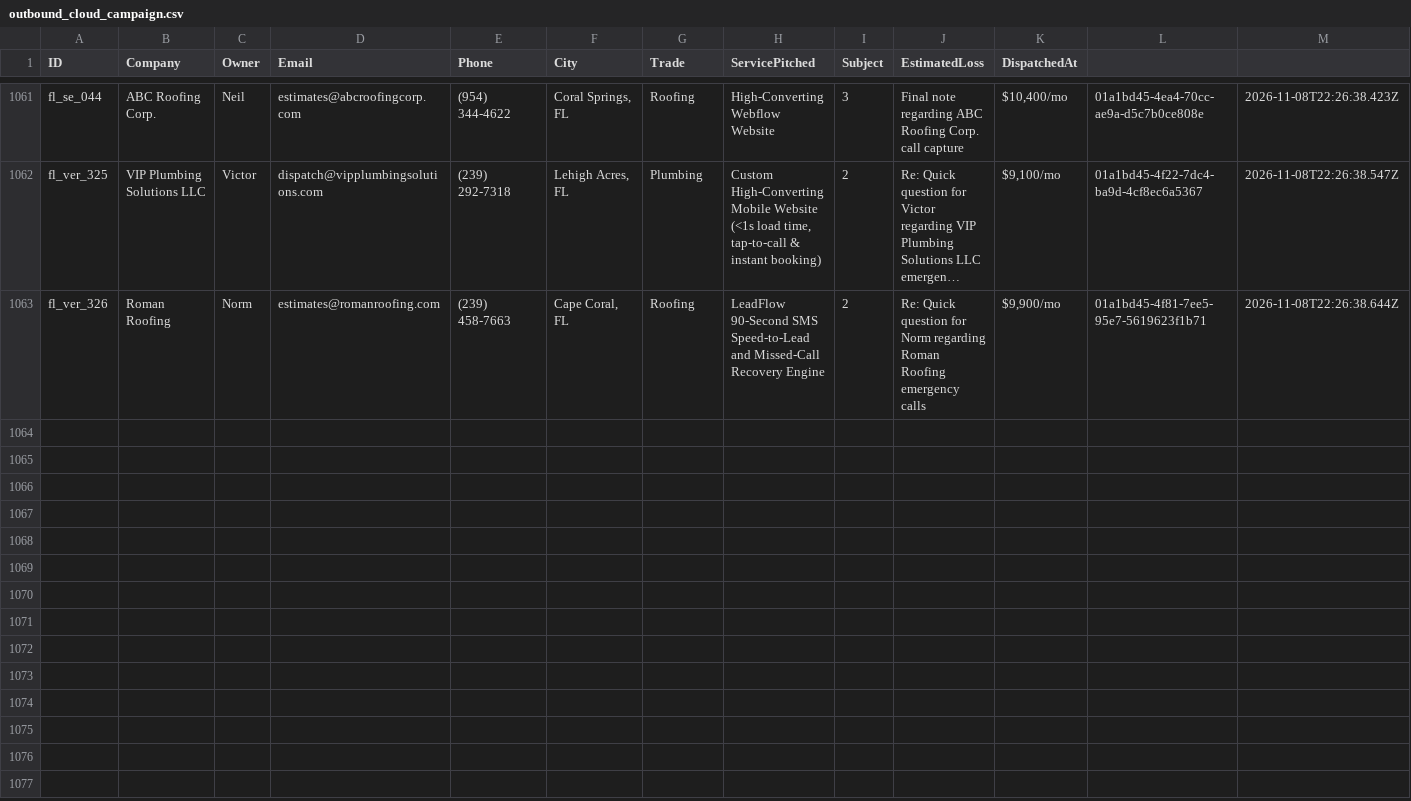
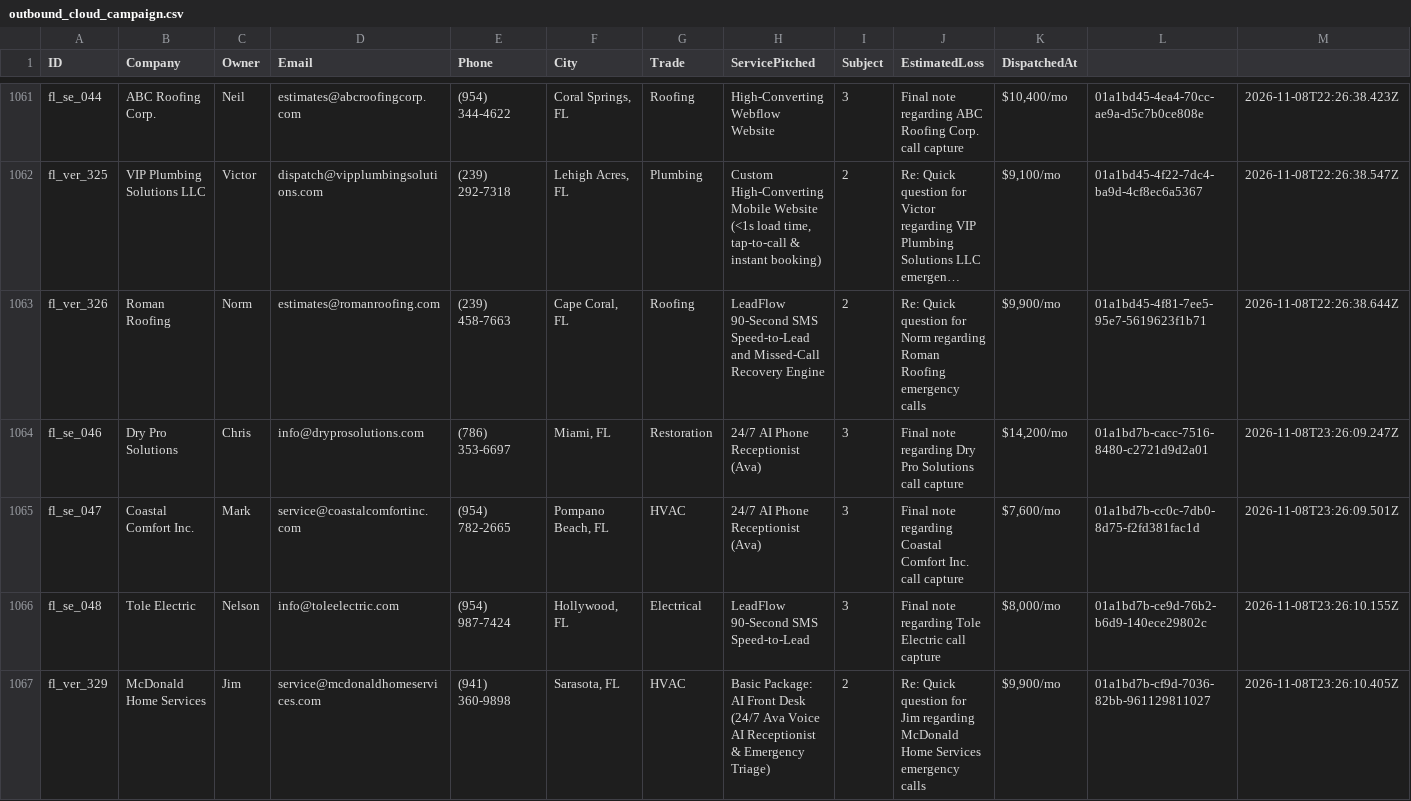
Before and after one commit to hluke2057-hub/Vantorxsolutions, a CSV file: data/outbound_cloud_campaign.csv, drawn as a sheet; only a part is shown, gaps mark what is left out; long unchanged cells end in …; the diff names each change by its address in the sheet, - before the commit and + after, or states it on an @@ line.

Commit message:
chore(cloud-autopilot): 24/7 autonomous dispatch cycle completed [skip ci]

```diff
--- a/data/outbound_cloud_campaign.csv
+++ b/data/outbound_cloud_campaign.csv
+row 1064: fl_se_046 | Dry Pro Solutions | Chris | info@dryprosolutions.com | (786) 353-6697 | Miami, FL | Restoration | 24/7 AI Phone Receptionist (Ava) | 3 | Final note regarding Dry Pro Solutions call capture | $14,200/mo | 01a1bd7b-cacc-7516-8480-c2721d9d2a01 | 2026-11-08T23:26:09.247Z
+row 1065: fl_se_047 | Coastal Comfort Inc. | Mark | service@coastalcomfortinc.com | (954) 782-2665 | Pompano Beach, FL | HVAC | 24/7 AI Phone Receptionist (Ava) | 3 | Final note regarding Coastal Comfort Inc. call capture | $7,600/mo | 01a1bd7b-cc0c-7db0-8d75-f2fd381fac1d | 2026-11-08T23:26:09.501Z
+row 1066: fl_se_048 | Tole Electric | Nelson | info@toleelectric.com | (954) 987-7424 | Hollywood, FL | Electrical | LeadFlow 90-Second SMS Speed-to-Lead | 3 | Final note regarding Tole Electric call capture | $8,000/mo | 01a1bd7b-ce9d-76b2-b6d9-140ece29802c | 2026-11-08T23:26:10.155Z
+row 1067: fl_ver_329 | McDonald Home Services | Jim | service@mcdonaldhomeservices.com | (941) 360-9898 | Sarasota, FL | HVAC | Basic Package: AI Front Desk (24/7 Ava Voice AI Receptionist & Emergency Triage) | 2 | Re: Quick question for Jim regarding McDonald Home Services emergency calls | $9,900/mo | 01a1bd7b-cf9d-7036-82bb-961129811027 | 2026-11-08T23:26:10.405Z
```
Also changed, not shown: 4 other files.
